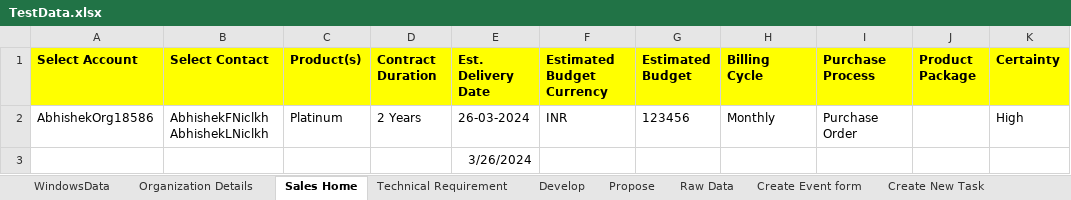
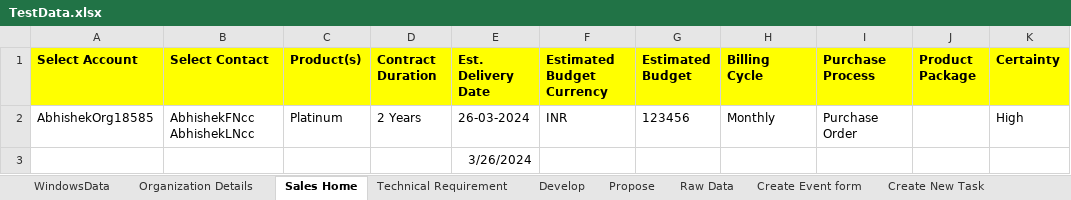
Before and after one commit to abhishekbirana/iCustomer_OSS_BSS, an Excel workbook: target/test-classes/TestData.xlsx, sheet Sales Home, drawn as a sheet; values as stored, in another font and other column widths than the file's, no borders; the diff names each change by its address in the sheet, - before the commit and + after, or states it on an @@ line.

Commit message:
Abhishek-"190320241754"

```diff
--- a/target/test-classes/TestData.xlsx (sheet Sales Home)
+++ b/target/test-classes/TestData.xlsx (sheet Sales Home)
-A2 (Select Account): AbhishekOrg18586
+A2 (Select Account): AbhishekOrg18585
-B2 (Select Contact): AbhishekFNiclkh AbhishekLNiclkh
+B2 (Select Contact): AbhishekFNcc AbhishekLNcc
```
Also changed, not shown: sheet Organization Details, 2 other files.
